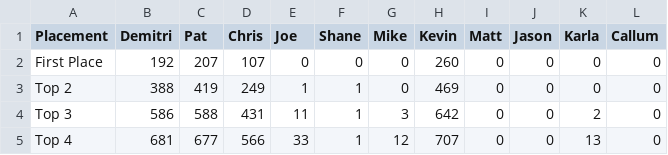
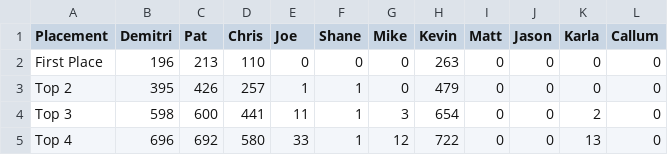
Before and after one commit to PatrickMarinich/Kartnite_Stats, a CSV file: stats_csv/seasonal_stats/Seasonal Kartnite Stats - Placement Stats.csv, drawn as a sheet.

```diff
--- a/stats_csv/seasonal_stats/Seasonal Kartnite Stats - Placement Stats.csv
+++ b/stats_csv/seasonal_stats/Seasonal Kartnite Stats - Placement Stats.csv
@@ -1,5 +1,5 @@
 Placement,Demitri,Pat,Chris,Joe,Shane,Mike,Kevin,Matt,Jason,Karla,Callum
-First Place,192,207,107,0,0,0,260,0,0,0,0
-Top 2,388,419,249,1,1,0,469,0,0,0,0
-Top 3,586,588,431,11,1,3,642,0,0,2,0
-Top 4,681,677,566,33,1,12,707,0,0,13,0
+First Place,196,213,110,0,0,0,263,0,0,0,0
+Top 2,395,426,257,1,1,0,479,0,0,0,0
+Top 3,598,600,441,11,1,3,654,0,0,2,0
+Top 4,696,692,580,33,1,12,722,0,0,13,0
```
Also changed, not shown: stats_csv/seasonal_stats/Seasonal Kartnite Stats - KVR Stats.csv, stats_csv/seasonal_stats/Seasonal Kartnite Stats - Race Count.csv, 8 other files.
